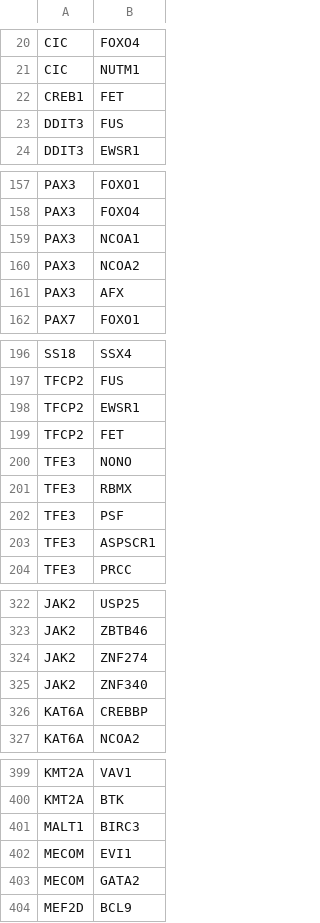
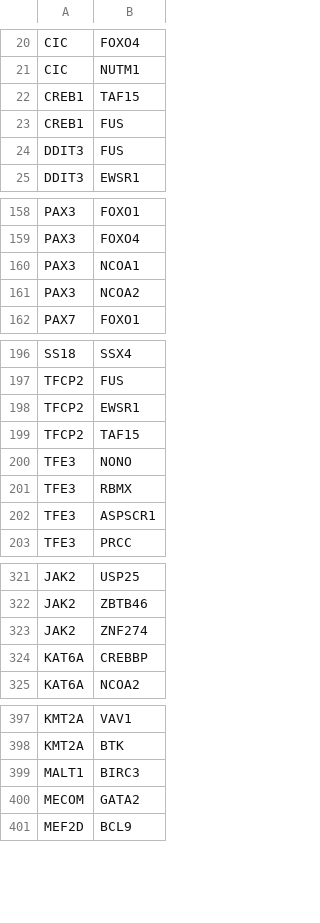
Before and after one commit to chusj-pigu/nf-core-oncoseq, a CSV file: assets/fusion-list.csv, drawn as a sheet; only a part is shown, gaps mark what is left out; the diff covers the shown part only.

Commit message:
Modified fusion list to be conform to newest stellerator version

```diff
--- a/assets/fusion-list.csv
+++ b/assets/fusion-list.csv
@@ -21,3 +21,4 @@ CIC,FOXO4
 CIC,NUTM1
-CREB1,FET
+CREB1,TAF15
+CREB1,FUS
 DDIT3,FUS
@@ -160,3 +161,2 @@ PAX3,NCOA1
 PAX3,NCOA2
-PAX3,AFX
 PAX7,FOXO1
@@ -198,6 +198,5 @@ TFCP2,FUS
 TFCP2,EWSR1
-TFCP2,FET
+TFCP2,TAF15
 TFE3,NONO
 TFE3,RBMX
-TFE3,PSF
 TFE3,ASPSCR1
@@ -324,3 +323,2 @@ JAK2,ZBTB46
 JAK2,ZNF274
-JAK2,ZNF340
 KAT6A,CREBBP
@@ -401,3 +399,2 @@ KMT2A,BTK
 MALT1,BIRC3
-MECOM,EVI1
 MECOM,GATA2
```
Also changed, not shown: 7 edited cells elsewhere in this file, 2 other files.
